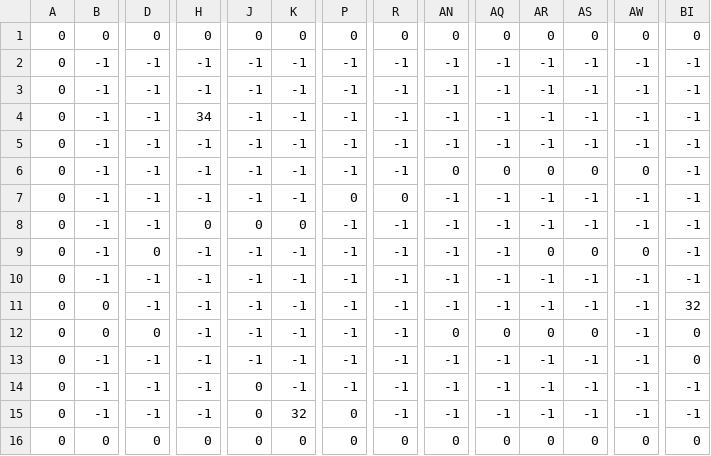
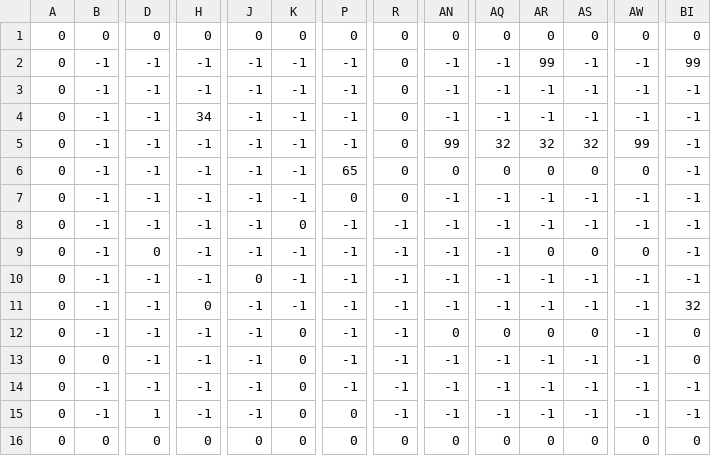
Before and after one commit to PolyEngineTeam/PolyEngine, a CSV file: PolyEngine/Game/Res/Levels/Level0_1.csv, drawn as a sheet; only a part is shown, gaps mark what is left out; the diff covers the shown part only; the diff names each change by its address in the sheet, - before the commit and + after, or states it on an @@ line.

```diff
--- a/PolyEngine/Game/Res/Levels/Level0_1.csv
+++ b/PolyEngine/Game/Res/Levels/Level0_1.csv
-R2:R6: -1
+R2:R6: 0
-AR2: -1
+AR2: 99
-BI2: -1
+BI2: 99
-AN5: -1
+AN5: 99
-AQ5: -1
+AQ5: 32
-AR5: -1
+AR5: 32
-AS5: -1
+AS5: 32
-AW5: -1
+AW5: 99
-P6: -1
+P6: 65
-H8: 0
+H8: -1
-J8: 0
+J8: -1
-J10: -1
+J10: 0
-B11:B12: 0
+B11:B12: -1
-H11: -1
+H11: 0
-D12: 0
+D12: -1
-K12:K14: -1
+K12:K14: 0
-B13: -1
+B13: 0
-J14:J15: 0
+J14:J15: -1
-D15: -1
+D15: 1
-K15: 32
+K15: 0
```
Also changed, not shown: 6 edited cells elsewhere in this file, PolyEngine/Game/Res/Levels/Level0_2.csv, 4 other files.
